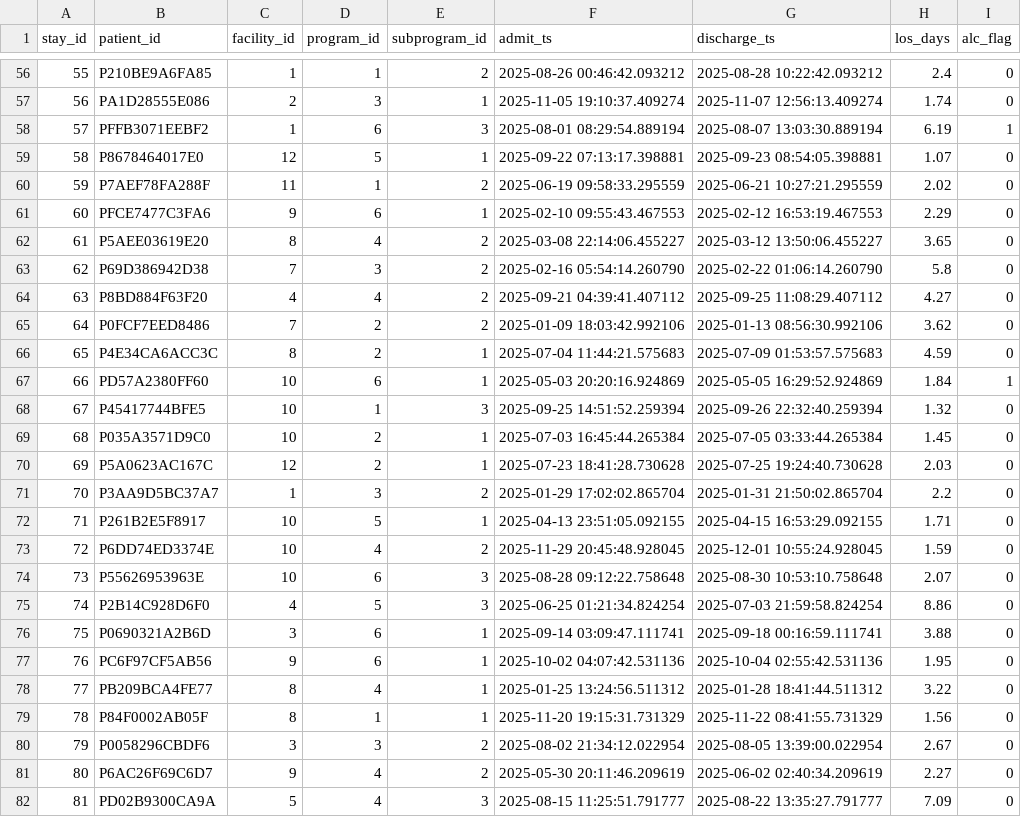
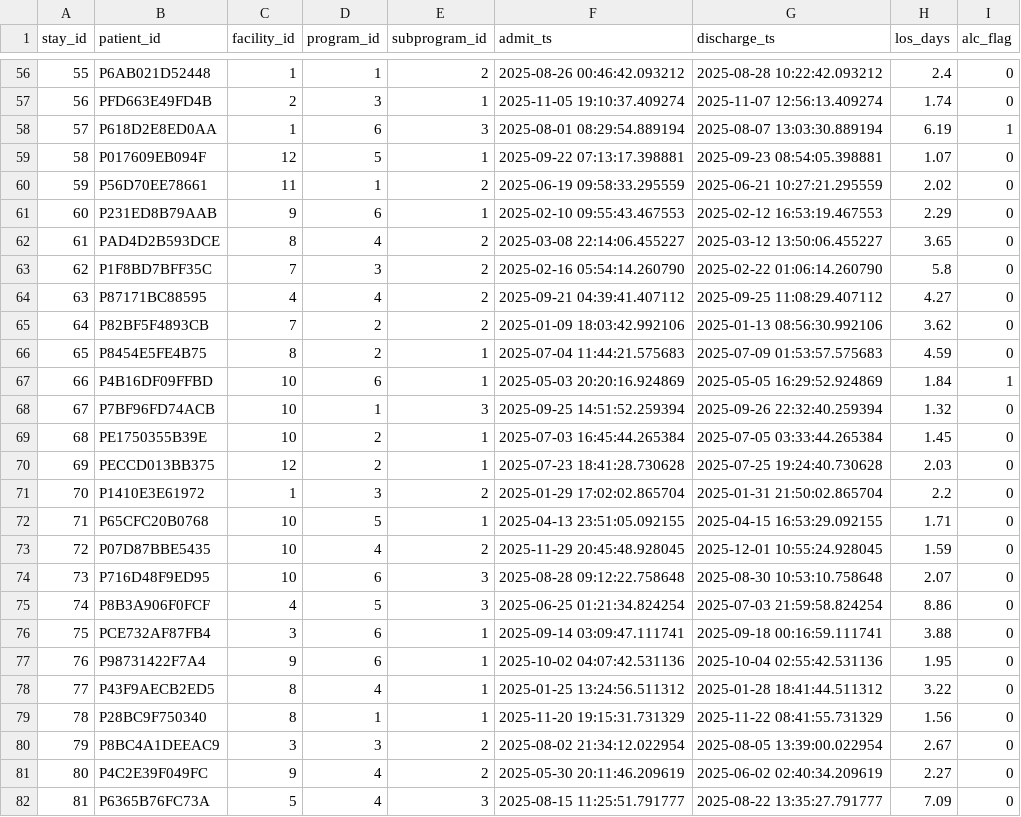
Before and after one commit to AndrewMichael2020/sample-hospital-network, a CSV file: data/ip_stays.csv, drawn as a sheet; only a part is shown, gaps mark what is left out; the diff covers the shown part only.

```diff
--- a/data/ip_stays.csv
+++ b/data/ip_stays.csv
@@ -56,27 +56,27 @@ stay_id,patient_id,facility_id,program_id,subprogram_id,admit_ts,discharge_ts,lo
-55,P210BE9A6FA85,1,1,2,2025-08-26 00:46:42.093212,2025-08-28 10:22:42.093212,2.4,0
-56,PA1D28555E086,2,3,1,2025-11-05 19:10:37.409274,2025-11-07 12:56:13.409274,1.74,0
-57,PFFB3071EEBF2,1,6,3,2025-08-01 08:29:54.889194,2025-08-07 13:03:30.889194,6.19,1
-58,P8678464017E0,12,5,1,2025-09-22 07:13:17.398881,2025-09-23 08:54:05.398881,1.07,0
-59,P7AEF78FA288F,11,1,2,2025-06-19 09:58:33.295559,2025-06-21 10:27:21.295559,2.02,0
-60,PFCE7477C3FA6,9,6,1,2025-02-10 09:55:43.467553,2025-02-12 16:53:19.467553,2.29,0
-61,P5AEE03619E20,8,4,2,2025-03-08 22:14:06.455227,2025-03-12 13:50:06.455227,3.65,0
-62,P69D386942D38,7,3,2,2025-02-16 05:54:14.260790,2025-02-22 01:06:14.260790,5.8,0
-63,P8BD884F63F20,4,4,2,2025-09-21 04:39:41.407112,2025-09-25 11:08:29.407112,4.27,0
-64,P0FCF7EED8486,7,2,2,2025-01-09 18:03:42.992106,2025-01-13 08:56:30.992106,3.62,0
-65,P4E34CA6ACC3C,8,2,1,2025-07-04 11:44:21.575683,2025-07-09 01:53:57.575683,4.59,0
-66,PD57A2380FF60,10,6,1,2025-05-03 20:20:16.924869,2025-05-05 16:29:52.924869,1.84,1
-67,P45417744BFE5,10,1,3,2025-09-25 14:51:52.259394,2025-09-26 22:32:40.259394,1.32,0
-68,P035A3571D9C0,10,2,1,2025-07-03 16:45:44.265384,2025-07-05 03:33:44.265384,1.45,0
-69,P5A0623AC167C,12,2,1,2025-07-23 18:41:28.730628,2025-07-25 19:24:40.730628,2.03,0
-70,P3AA9D5BC37A7,1,3,2,2025-01-29 17:02:02.865704,2025-01-31 21:50:02.865704,2.2,0
-71,P261B2E5F8917,10,5,1,2025-04-13 23:51:05.092155,2025-04-15 16:53:29.092155,1.71,0
-72,P6DD74ED3374E,10,4,2,2025-11-29 20:45:48.928045,2025-12-01 10:55:24.928045,1.59,0
-73,P55626953963E,10,6,3,2025-08-28 09:12:22.758648,2025-08-30 10:53:10.758648,2.07,0
-74,P2B14C928D6F0,4,5,3,2025-06-25 01:21:34.824254,2025-07-03 21:59:58.824254,8.86,0
-75,P0690321A2B6D,3,6,1,2025-09-14 03:09:47.111741,2025-09-18 00:16:59.111741,3.88,0
-76,PC6F97CF5AB56,9,6,1,2025-10-02 04:07:42.531136,2025-10-04 02:55:42.531136,1.95,0
-77,PB209BCA4FE77,8,4,1,2025-01-25 13:24:56.511312,2025-01-28 18:41:44.511312,3.22,0
-78,P84F0002AB05F,8,1,1,2025-11-20 19:15:31.731329,2025-11-22 08:41:55.731329,1.56,0
-79,P0058296CBDF6,3,3,2,2025-08-02 21:34:12.022954,2025-08-05 13:39:00.022954,2.67,0
-80,P6AC26F69C6D7,9,4,2,2025-05-30 20:11:46.209619,2025-06-02 02:40:34.209619,2.27,0
-81,PD02B9300CA9A,5,4,3,2025-08-15 11:25:51.791777,2025-08-22 13:35:27.791777,7.09,0
+55,P6AB021D52448,1,1,2,2025-08-26 00:46:42.093212,2025-08-28 10:22:42.093212,2.4,0
+56,PFD663E49FD4B,2,3,1,2025-11-05 19:10:37.409274,2025-11-07 12:56:13.409274,1.74,0
+57,P618D2E8ED0AA,1,6,3,2025-08-01 08:29:54.889194,2025-08-07 13:03:30.889194,6.19,1
+58,P017609EB094F,12,5,1,2025-09-22 07:13:17.398881,2025-09-23 08:54:05.398881,1.07,0
+59,P56D70EE78661,11,1,2,2025-06-19 09:58:33.295559,2025-06-21 10:27:21.295559,2.02,0
+60,P231ED8B79AAB,9,6,1,2025-02-10 09:55:43.467553,2025-02-12 16:53:19.467553,2.29,0
+61,PAD4D2B593DCE,8,4,2,2025-03-08 22:14:06.455227,2025-03-12 13:50:06.455227,3.65,0
+62,P1F8BD7BFF35C,7,3,2,2025-02-16 05:54:14.260790,2025-02-22 01:06:14.260790,5.8,0
+63,P87171BC88595,4,4,2,2025-09-21 04:39:41.407112,2025-09-25 11:08:29.407112,4.27,0
+64,P82BF5F4893CB,7,2,2,2025-01-09 18:03:42.992106,2025-01-13 08:56:30.992106,3.62,0
+65,P8454E5FE4B75,8,2,1,2025-07-04 11:44:21.575683,2025-07-09 01:53:57.575683,4.59,0
+66,P4B16DF09FFBD,10,6,1,2025-05-03 20:20:16.924869,2025-05-05 16:29:52.924869,1.84,1
+67,P7BF96FD74ACB,10,1,3,2025-09-25 14:51:52.259394,2025-09-26 22:32:40.259394,1.32,0
+68,PE1750355B39E,10,2,1,2025-07-03 16:45:44.265384,2025-07-05 03:33:44.265384,1.45,0
+69,PECCD013BB375,12,2,1,2025-07-23 18:41:28.730628,2025-07-25 19:24:40.730628,2.03,0
+70,P1410E3E61972,1,3,2,2025-01-29 17:02:02.865704,2025-01-31 21:50:02.865704,2.2,0
+71,P65CFC20B0768,10,5,1,2025-04-13 23:51:05.092155,2025-04-15 16:53:29.092155,1.71,0
+72,P07D87BBE5435,10,4,2,2025-11-29 20:45:48.928045,2025-12-01 10:55:24.928045,1.59,0
+73,P716D48F9ED95,10,6,3,2025-08-28 09:12:22.758648,2025-08-30 10:53:10.758648,2.07,0
+74,P8B3A906F0FCF,4,5,3,2025-06-25 01:21:34.824254,2025-07-03 21:59:58.824254,8.86,0
+75,PCE732AF87FB4,3,6,1,2025-09-14 03:09:47.111741,2025-09-18 00:16:59.111741,3.88,0
+76,P98731422F7A4,9,6,1,2025-10-02 04:07:42.531136,2025-10-04 02:55:42.531136,1.95,0
+77,P43F9AECB2ED5,8,4,1,2025-01-25 13:24:56.511312,2025-01-28 18:41:44.511312,3.22,0
+78,P28BC9F750340,8,1,1,2025-11-20 19:15:31.731329,2025-11-22 08:41:55.731329,1.56,0
+79,P8BC4A1DEEAC9,3,3,2,2025-08-02 21:34:12.022954,2025-08-05 13:39:00.022954,2.67,0
+80,P4C2E39F049FC,9,4,2,2025-05-30 20:11:46.209619,2025-06-02 02:40:34.209619,2.27,0
+81,P6365B76FC73A,5,4,3,2025-08-15 11:25:51.791777,2025-08-22 13:35:27.791777,7.09,0
```
Also changed, not shown: 173 edited cells elsewhere in this file, data/ed_encounters.csv, data/patients.csv.
